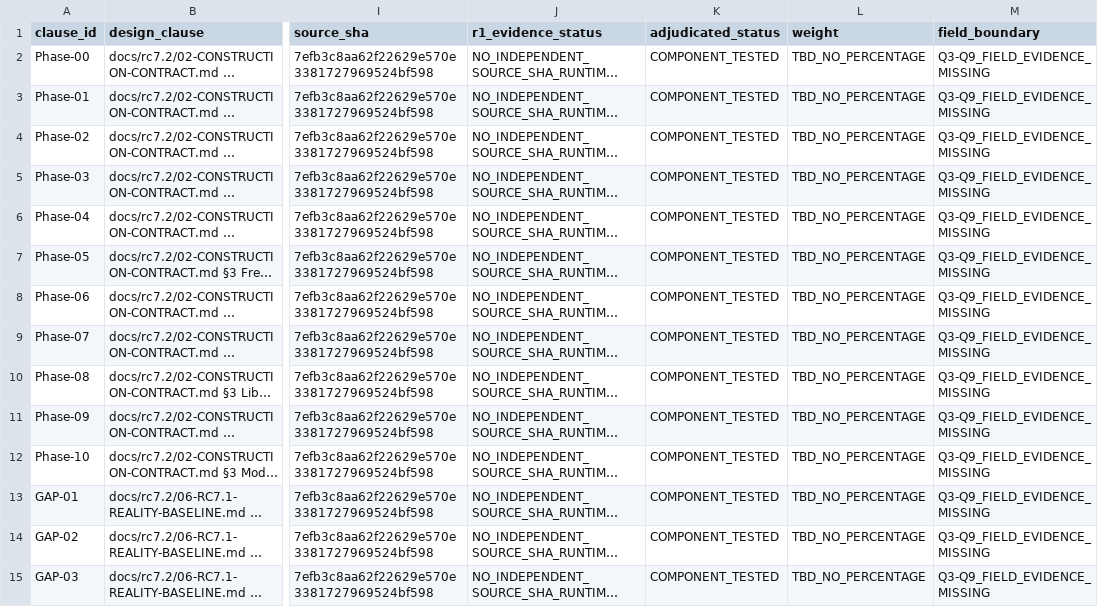
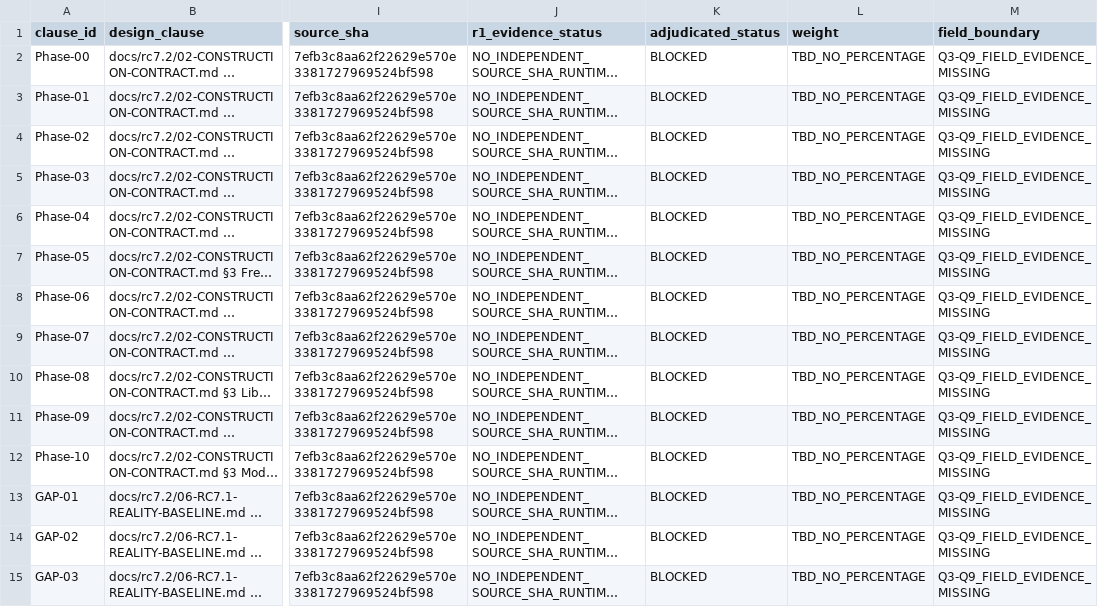
Before and after one commit to TongAITech/opencode-test-digital-employee, a CSV file: docs/rc7.2/qa-release/DESIGN-CLAUSE-AUDIT-BASELINE.csv, drawn as a sheet; only a part is shown, gaps mark what is left out; long unchanged cells end in …; the diff covers the shown part only; the diff names each change by its address in the sheet, - before the commit and + after, or states it on an @@ line.

Commit message:
docs(rc72-qa): do not grade test-file presence as verified same-SHA COMPONENT_TESTED

```diff
--- a/docs/rc7.2/qa-release/DESIGN-CLAUSE-AUDIT-BASELINE.csv
+++ b/docs/rc7.2/qa-release/DESIGN-CLAUSE-AUDIT-BASELINE.csv
-K2:K15 (adjudicated_status): COMPONENT_TESTED
+K2:K15 (adjudicated_status): BLOCKED
```
Also changed, not shown: 66 edited cells elsewhere in this file.
